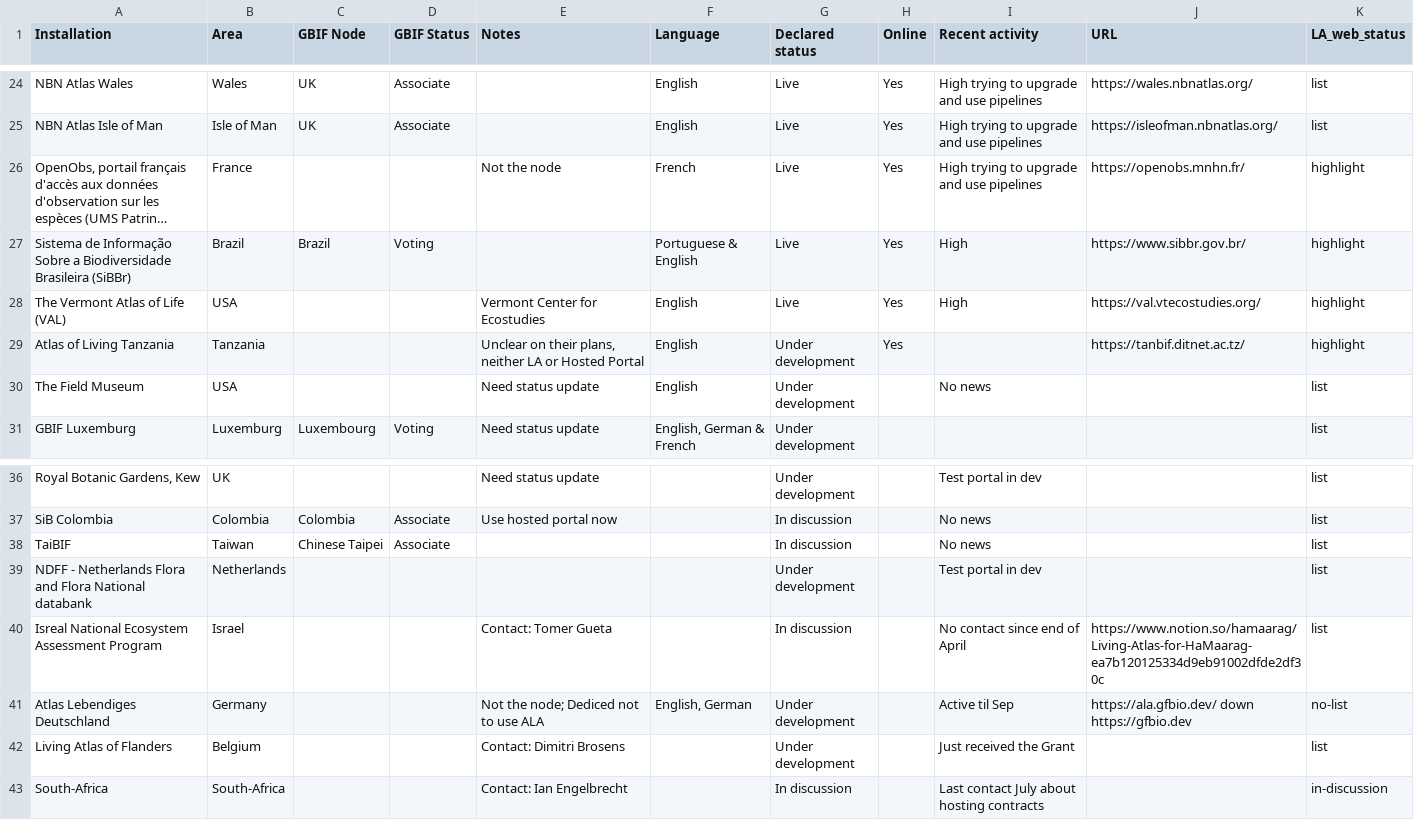
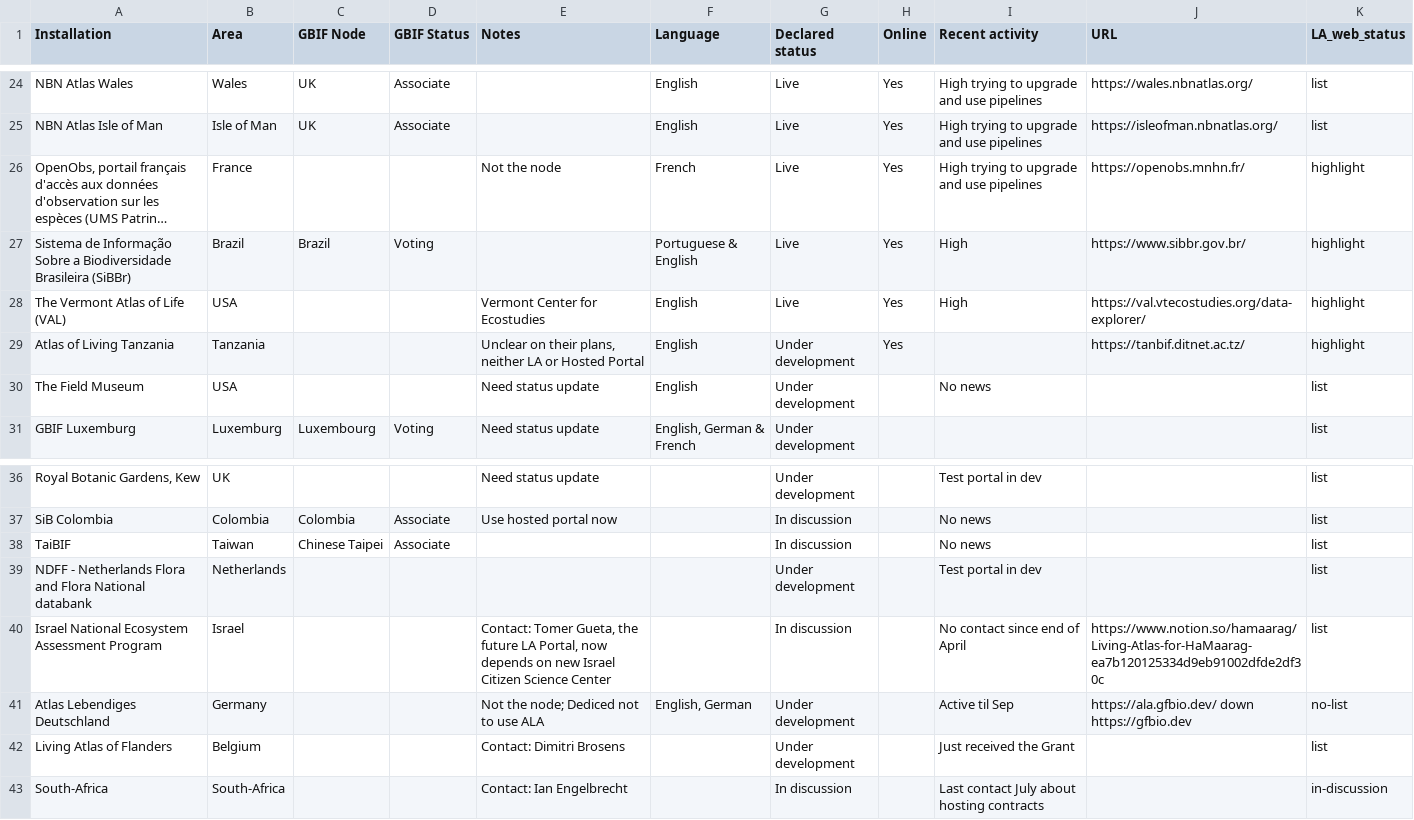
Before and after one commit to gbif/la-website, a CSV file: _data/ala-summary-gdocs-sheet1.csv, drawn as a sheet; only a part is shown, gaps mark what is left out; long unchanged cells end in ….

Commit message:
Update participants

```diff
--- a/_data/ala-summary-gdocs-sheet1.csv
+++ b/_data/ala-summary-gdocs-sheet1.csv
@@ -27,3 +27,3 @@ NBN Atlas Isle of Man,Isle of Man,UK,Associate,,English,Live,Yes,High trying to
 Sistema de Informação Sobre a Biodiversidade Brasileira (SiBBr),Brazil,Brazil,Voting,,Portuguese & English,Live,Yes,High,https://www.sibbr.gov.br/,highlight
-The Vermont Atlas of Life (VAL),USA,,,Vermont Center for Ecostudies,English,Live,Yes,High,https://val.vtecostudies.org/,highlight
+The Vermont Atlas of Life (VAL),USA,,,Vermont Center for Ecostudies,English,Live,Yes,High,https://val.vtecostudies.org/data-explorer/,highlight
 Atlas of Living Tanzania,Tanzania,,,"Unclear on their plans, neither LA or Hosted Portal",English,Under development,Yes,,https://tanbif.ditnet.ac.tz/,highlight
@@ -39,3 +39,3 @@ TaiBIF,Taiwan,Chinese Taipei,Associate,,,In discussion,,No news,,list
 NDFF - Netherlands Flora and Flora National databank,Netherlands,,,,,Under development,,Test portal in dev,,list
-Isreal National Ecosystem Assessment Program,Israel,,,Contact: Tomer Gueta,,In discussion,,No contact since end of April,https://www.notion.so/hamaarag/Living-Atlas-for-HaMaarag-ea7b120125334d9eb91002dfde2df30c,list
+Israel National Ecosystem Assessment Program,Israel,,,"Contact: Tomer Gueta, the future LA Portal, now depends on new Israel Citizen Science Center ",,In discussion,,No contact since end of April,https://www.notion.so/hamaarag/Living-Atlas-for-HaMaarag-ea7b120125334d9eb91002dfde2df30c,list
 Atlas Lebendiges Deutschland,Germany,,,Not the node; Dediced not to use ALA,"English, German",Under development,,Active til Sep,https://ala.gfbio.dev/ down https://gfbio.dev,no-list
```
